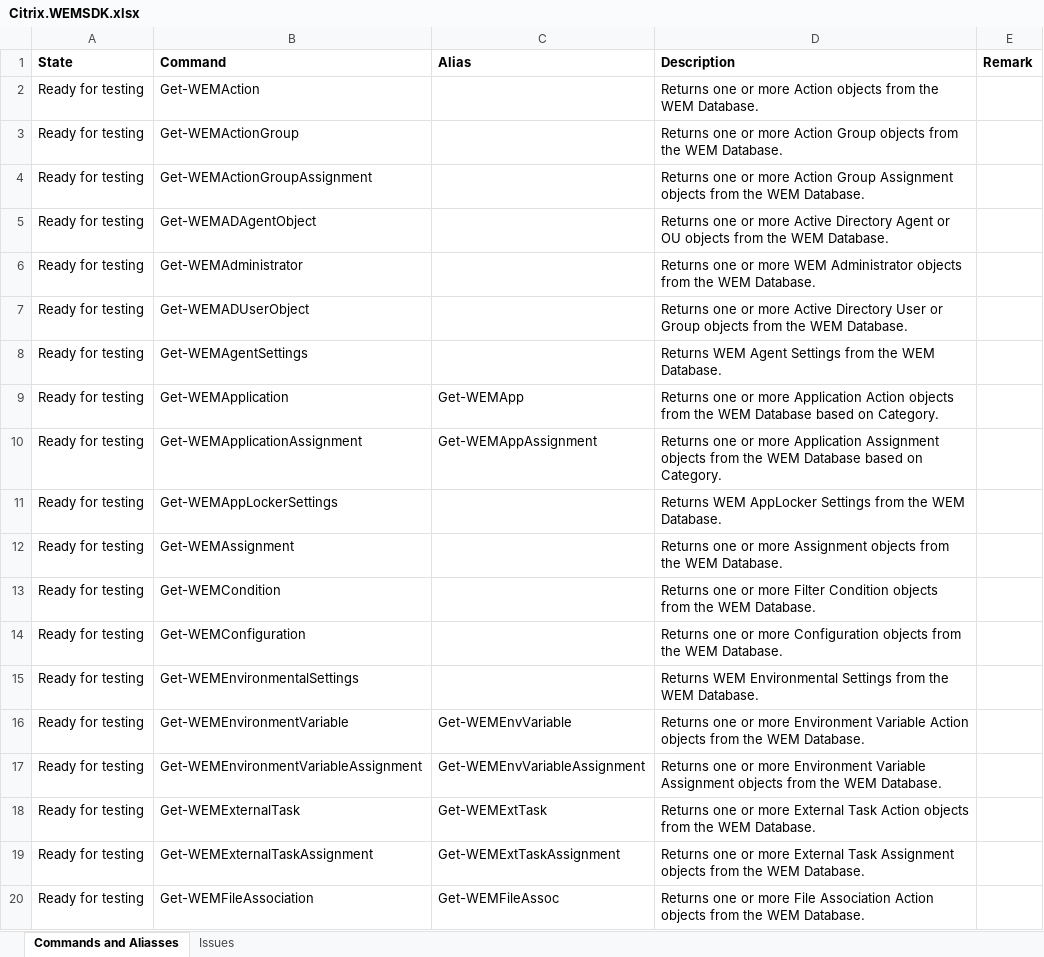
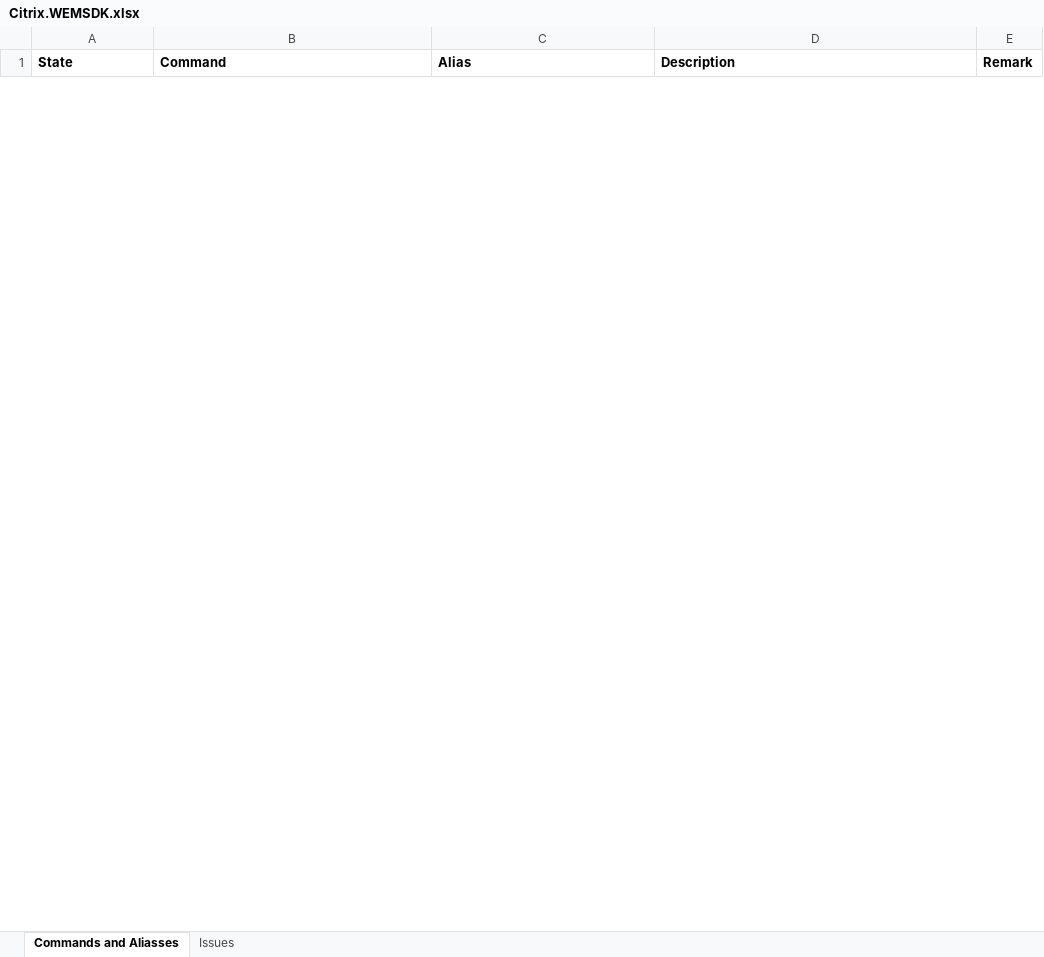
Before and after one commit to msfreaks/Citrix.WEMSDK, an Excel workbook: Citrix.WEMSDK.xlsx, sheet Commands and Aliasses, drawn as a sheet; only a part is shown; values as stored, in another font and other column widths than the file's, no borders; removed rows and columns are numbered as before the commit, all else as after; the diff covers the shown part only; the diff names each change by its address in the sheet, - before the commit and + after, or states it on an @@ line.

```diff
--- a/Citrix.WEMSDK.xlsx (sheet Commands and Aliasses)
+++ b/Citrix.WEMSDK.xlsx (sheet Commands and Aliasses)
@@ row 2 hidden: Ready for testing | Get-WEMAction |  | Returns one or more Action objects from the WEM Database. @@
@@ row 3 hidden: Ready for testing | Get-WEMActionGroup |  | Returns one or more Action Group objects from the WEM Database. @@
@@ row 4 hidden: Ready for testing | Get-WEMActionGroupAssignment |  | Returns one or more Action Group Assignment objects from the WEM Database. @@
@@ row 5 hidden: Ready for testing | Get-WEMADAgentObject |  | Returns one or more Active Directory Agent or OU objects from the WEM Database. @@
@@ row 6 hidden: Ready for testing | Get-WEMAdministrator |  | Returns one or more WEM Administrator objects from the WEM Database. @@
@@ row 7 hidden: Ready for testing | Get-WEMADUserObject |  | Returns one or more Active Directory User or Group objects from the WEM Database. @@
-row 8: Ready for testing | Get-WEMAgentSettings |  | Returns WEM Agent Settings from the WEM Database.
@@ row 9 hidden: Ready for testing | Get-WEMApplication | Get-WEMApp | Returns one or more Application Action objects from the WEM Database based on Category. @@
@@ row 10 hidden: Ready for testing | Get-WEMApplicationAssignment | Get-WEMAppAssignment | Returns one or more Application Assignment objects from the WEM Database based on Category. @@
-row 11: Ready for testing | Get-WEMAppLockerSettings |  | Returns WEM AppLocker Settings from the WEM Database.
@@ row 12 hidden: Ready for testing | Get-WEMAssignment |  | Returns one or more Assignment objects from the WEM Database. @@
@@ row 13 hidden: Ready for testing | Get-WEMCondition |  | Returns one or more Filter Condition objects from the WEM Database. @@
@@ row 14 hidden: Ready for testing | Get-WEMConfiguration |  | Returns one or more Configuration objects from the WEM Database. @@
-row 15: Ready for testing | Get-WEMEnvironmentalSettings |  | Returns WEM Environmental Settings from the WEM Database.
@@ row 16 hidden: Ready for testing | Get-WEMEnvironmentVariable | Get-WEMEnvVariable | Returns one or more Environment Variable Action objects from the WEM Database. @@
@@ row 17 hidden: Ready for testing | Get-WEMEnvironmentVariableAssignment | Get-WEMEnvVariableAssignment | Returns one or more Environment Variable Assignment objects from the WEM Database. @@
@@ row 18 hidden: Ready for testing | Get-WEMExternalTask | Get-WEMExtTask | Returns one or more External Task Action objects from the WEM Database. @@
@@ row 19 hidden: Ready for testing | Get-WEMExternalTaskAssignment | Get-WEMExtTaskAssignment | Returns one or more External Task Assignment objects from the WEM Database. @@
@@ row 20 hidden: Ready for testing | Get-WEMFileAssociation | Get-WEMFileAssoc | Returns one or more File Association Action objects from the WEM Database. @@
```
Also changed, not shown: 1 added row, 7 removed rows and 144 hidden or unhidden rows elsewhere in this sheet, sheet Issues, hidden cells, 13 other files.
